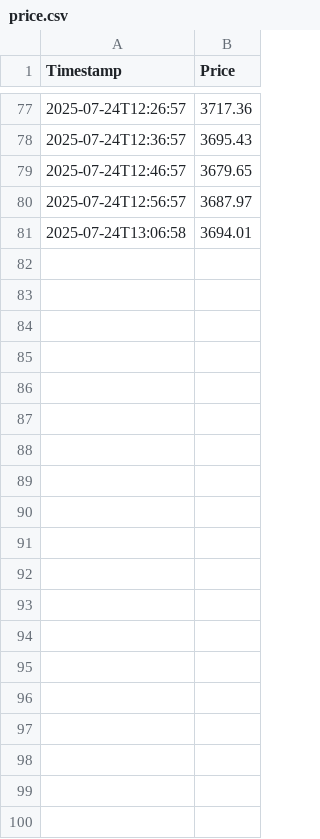
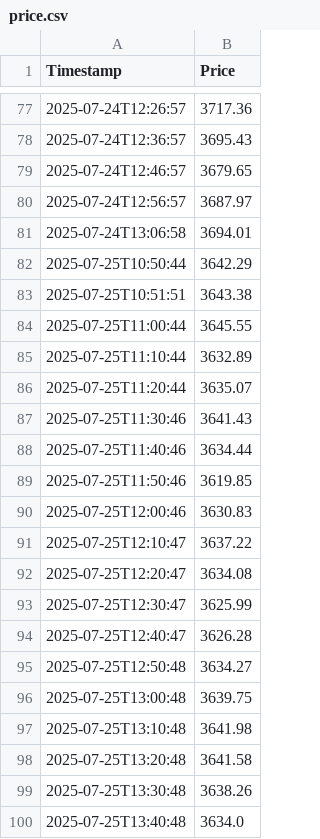
Before and after one commit to nicholas-net/crypto-price-signal-bot, a CSV file: price.csv, drawn as a sheet; only a part is shown, gaps mark what is left out; the diff covers the shown part only.

Commit message:
more price data added

```diff
--- a/price.csv
+++ b/price.csv
@@ -81 +81,20 @@ Timestamp,Price
 2025-07-24T13:06:58,3694.01
+2025-07-25T10:50:44,3642.29
+2025-07-25T10:51:51,3643.38
+2025-07-25T11:00:44,3645.55
+2025-07-25T11:10:44,3632.89
+2025-07-25T11:20:44,3635.07
+2025-07-25T11:30:46,3641.43
+2025-07-25T11:40:46,3634.44
+2025-07-25T11:50:46,3619.85
+2025-07-25T12:00:46,3630.83
+2025-07-25T12:10:47,3637.22
+2025-07-25T12:20:47,3634.08
+2025-07-25T12:30:47,3625.99
+2025-07-25T12:40:47,3626.28
+2025-07-25T12:50:48,3634.27
+2025-07-25T13:00:48,3639.75
+2025-07-25T13:10:48,3641.98
+2025-07-25T13:20:48,3641.58
+2025-07-25T13:30:48,3638.26
+2025-07-25T13:40:48,3634.0
```
Also changed, not shown: 49 added rows elsewhere in this file.
